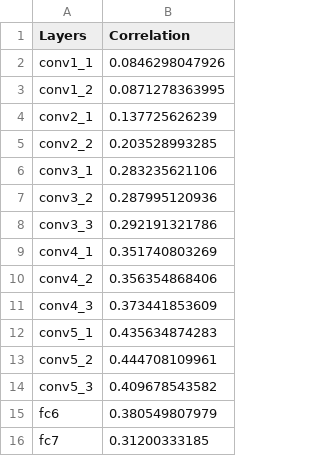
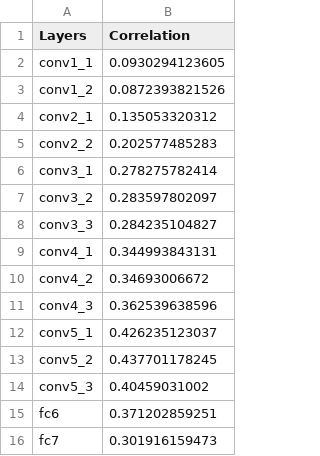
Before and after one commit to akaragou/project-nsf, a CSV file: nsf_pipeline/caffe_results/layer_correlation_results.csv, drawn as a sheet.

```diff
--- a/nsf_pipeline/caffe_results/layer_correlation_results.csv
+++ b/nsf_pipeline/caffe_results/layer_correlation_results.csv
@@ -1,16 +1,16 @@
 Layers,Correlation
-conv1_1,0.0846298047926
-conv1_2,0.0871278363995
-conv2_1,0.137725626239
-conv2_2,0.203528993285
-conv3_1,0.283235621106
-conv3_2,0.287995120936
-conv3_3,0.292191321786
-conv4_1,0.351740803269
-conv4_2,0.356354868406
-conv4_3,0.373441853609
-conv5_1,0.435634874283
-conv5_2,0.444708109961
-conv5_3,0.409678543582
-fc6,0.380549807979
-fc7,0.31200333185
+conv1_1,0.0930294123605
+conv1_2,0.0872393821526
+conv2_1,0.135053320312
+conv2_2,0.202577485283
+conv3_1,0.278275782414
+conv3_2,0.283597802097
+conv3_3,0.284235104827
+conv4_1,0.344993843131
+conv4_2,0.34693006672
+conv4_3,0.362539638596
+conv5_1,0.426235123037
+conv5_2,0.437701178245
+conv5_3,0.40459031002
+fc6,0.371202859251
+fc7,0.301916159473
```
Also changed, not shown: 18 other files.
